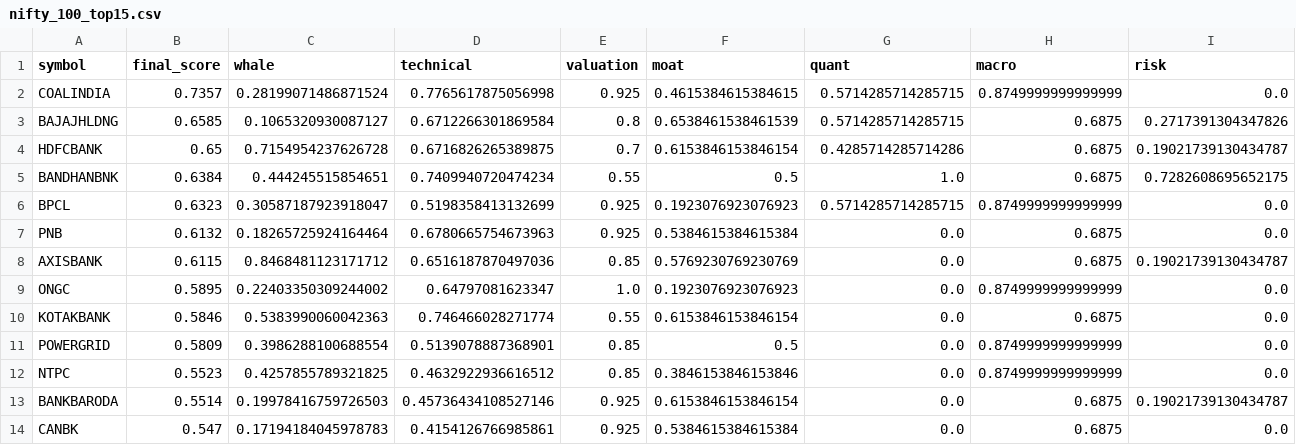
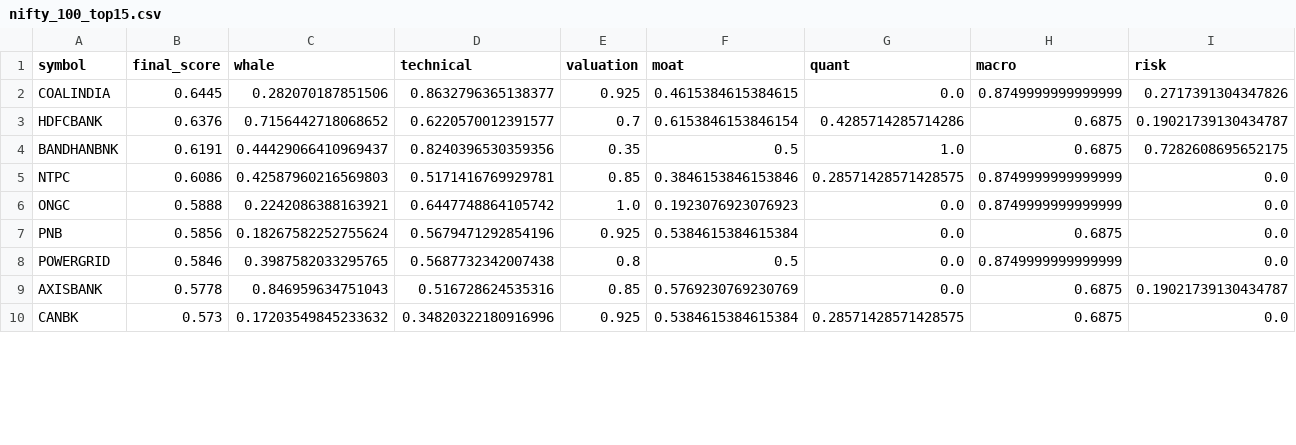
Before and after one commit to samir285-lang/whalewatch-alpha, a CSV file: output/nifty_100_top15.csv, drawn as a sheet; only a part is shown; the diff covers the shown part only.

```diff
--- a/output/nifty_100_top15.csv
+++ b/output/nifty_100_top15.csv
@@ -1,14 +1,10 @@
 symbol,final_score,whale,technical,valuation,moat,quant,macro,risk
-COALINDIA,0.7357,0.28199071486871524,0.7765617875056998,0.925,0.4615384615384615,0.5714285714285715,0.8749999999999999,0.0
-BAJAJHLDNG,0.6585,0.1065320930087127,0.6712266301869584,0.8,0.6538461538461539,0.5714285714285715,0.6875,0.2717391304347826
-HDFCBANK,0.65,0.7154954237626728,0.6716826265389875,0.7,0.6153846153846154,0.4285714285714286,0.6875,0.19021739130434787
-BANDHANBNK,0.6384,0.444245515854651,0.7409940720474234,0.55,0.5,1.0,0.6875,0.7282608695652175
-BPCL,0.6323,0.30587187923918047,0.5198358413132699,0.925,0.1923076923076923,0.5714285714285715,0.8749999999999999,0.0
-PNB,0.6132,0.18265725924164464,0.6780665754673963,0.925,0.5384615384615384,0.0,0.6875,0.0
-AXISBANK,0.6115,0.8468481123171712,0.6516187870497036,0.85,0.5769230769230769,0.0,0.6875,0.19021739130434787
-ONGC,0.5895,0.22403350309244002,0.64797081623347,1.0,0.1923076923076923,0.0,0.8749999999999999,0.0
-KOTAKBANK,0.5846,0.5383990060042363,0.746466028271774,0.55,0.6153846153846154,0.0,0.6875,0.0
-POWERGRID,0.5809,0.3986288100688554,0.5139078887368901,0.85,0.5,0.0,0.8749999999999999,0.0
-NTPC,0.5523,0.4257855789321825,0.4632922936616512,0.85,0.3846153846153846,0.0,0.8749999999999999,0.0
-BANKBARODA,0.5514,0.19978416759726503,0.45736434108527146,0.925,0.6153846153846154,0.0,0.6875,0.19021739130434787
-CANBK,0.547,0.17194184045978783,0.4154126766985861,0.925,0.5384615384615384,0.0,0.6875,0.0
+COALINDIA,0.6445,0.282070187851506,0.8632796365138377,0.925,0.4615384615384615,0.0,0.8749999999999999,0.2717391304347826
+HDFCBANK,0.6376,0.7156442718068652,0.6220570012391577,0.7,0.6153846153846154,0.4285714285714286,0.6875,0.19021739130434787
+BANDHANBNK,0.6191,0.44429066410969437,0.8240396530359356,0.35,0.5,1.0,0.6875,0.7282608695652175
+NTPC,0.6086,0.42587960216569803,0.5171416769929781,0.85,0.3846153846153846,0.28571428571428575,0.8749999999999999,0.0
+ONGC,0.5888,0.2242086388163921,0.6447748864105742,1.0,0.1923076923076923,0.0,0.8749999999999999,0.0
+PNB,0.5856,0.18267582252755624,0.5679471292854196,0.925,0.5384615384615384,0.0,0.6875,0.0
+POWERGRID,0.5846,0.3987582033295765,0.5687732342007438,0.8,0.5,0.0,0.8749999999999999,0.0
+AXISBANK,0.5778,0.846959634751043,0.516728624535316,0.85,0.5769230769230769,0.0,0.6875,0.19021739130434787
+CANBK,0.573,0.17203549845233632,0.34820322180916996,0.925,0.5384615384615384,0.28571428571428575,0.6875,0.0
```
Also changed, not shown: 5 added rows, 1 removed row and 4 edited cells elsewhere in this file, output/all_nse_top15.csv, output/nifty_500_top15.csv, 1 other file.
